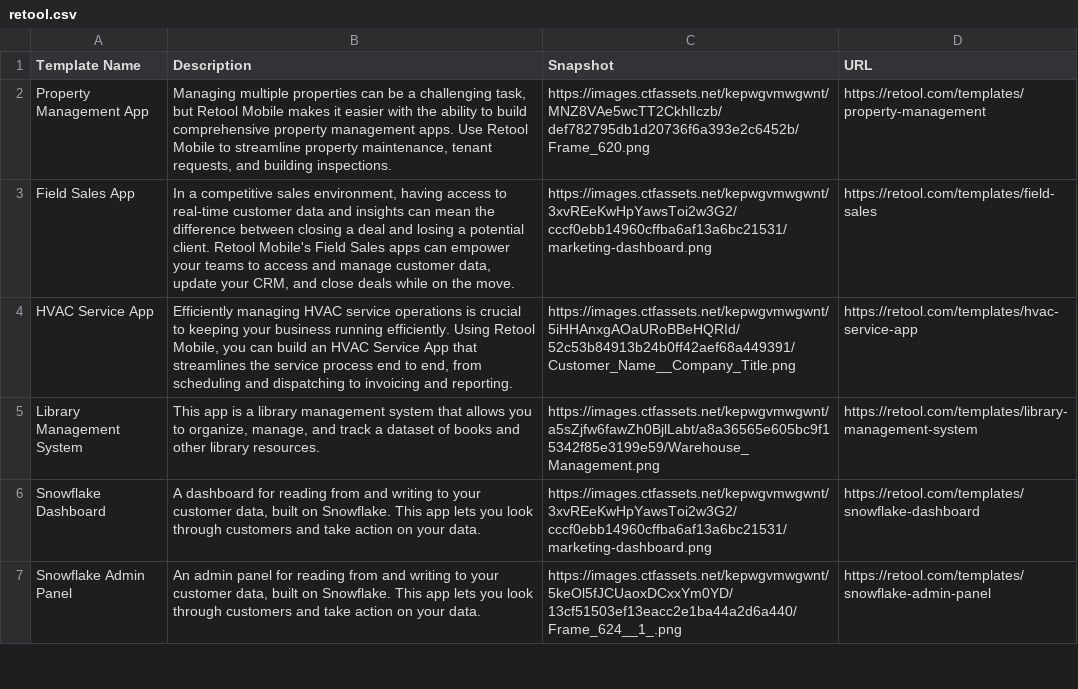
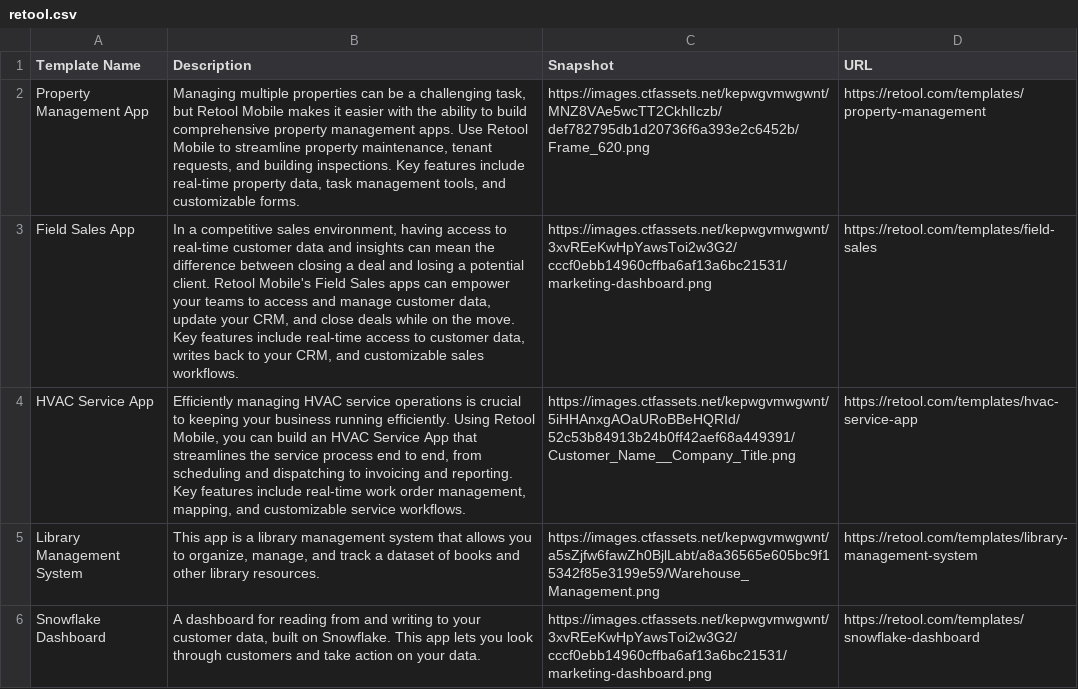
Before and after one commit to npi-ai/npi, a CSV file: evaluation/scraper/archives/retool.csv, drawn as a sheet; only a part is shown; the shorter side is filled out with more unchanged rows; the diff names each change by its address in the sheet, - before the commit and + after, or states it on an @@ line.

Commit message:
test(scraper/retool): fix baseline data

```diff
--- a/evaluation/scraper/archives/retool.csv
+++ b/evaluation/scraper/archives/retool.csv
-B2 (Description): …building inspections.
+B2 (Description): …building inspections. Key features include real-time property data, task management tools, and customizable forms.
-B3 (Description): …the move.
+B3 (Description): …the move. Key features include real-time access to customer data, writes back to your CRM, and customizable sales workflows.
-B4 (Description): …and reporting.
+B4 (Description): …and reporting. Key features include real-time work order management, mapping, and customizable service workflows.
```
